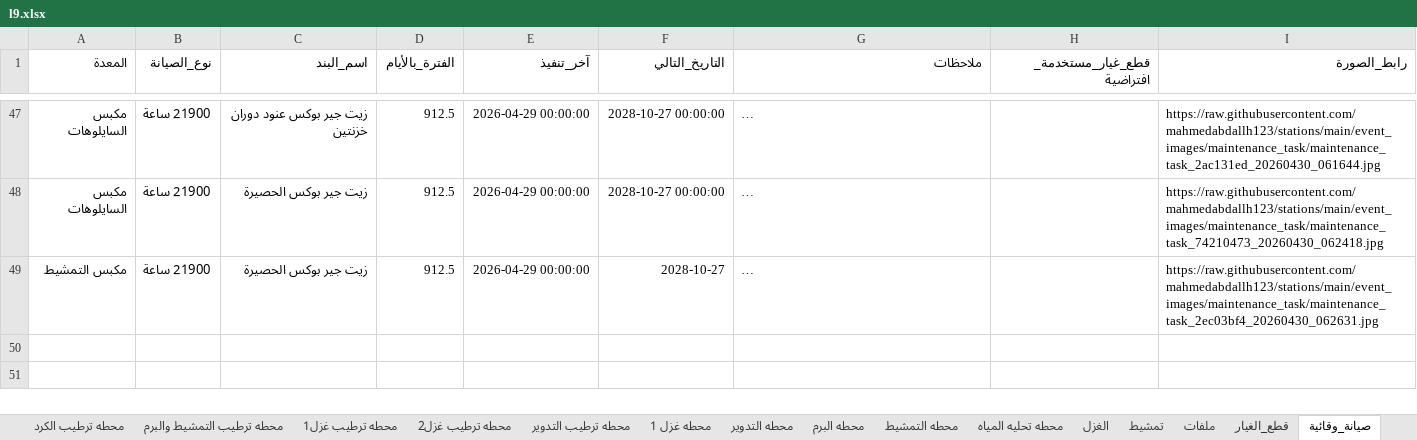
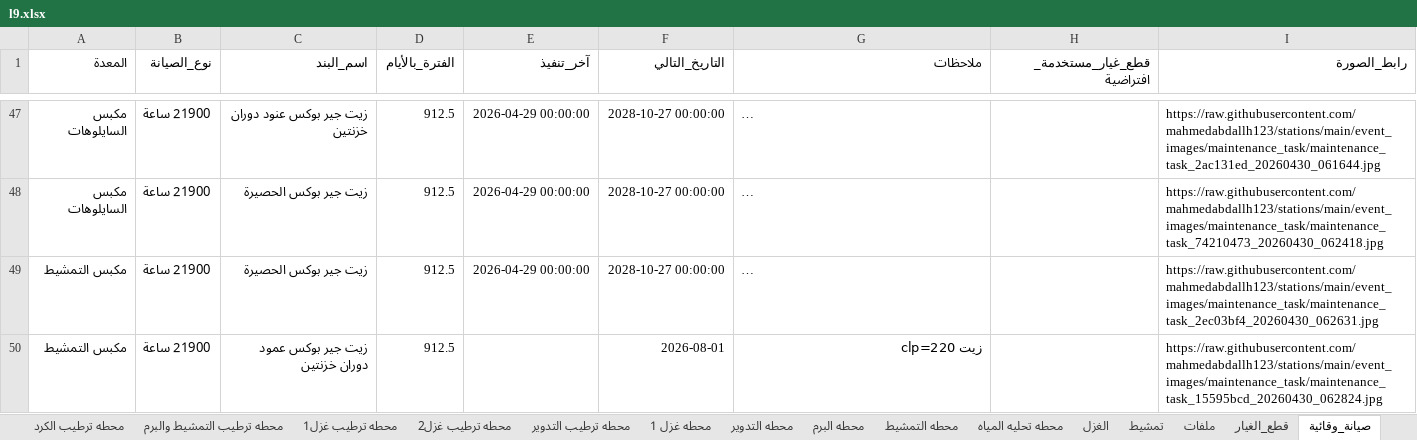
Before and after one commit to mahmedabdallh123/stations, an Excel workbook: l9.xlsx, sheet صيانة_وقائية, drawn as a sheet; only a part is shown, gaps mark what is left out; long unchanged cells end in …; values as stored, in another font and other column widths than the file's, no borders; the diff names each change by its address in the sheet, - before the commit and + after, or states it on an @@ line.

Commit message:
تحديث البيانات - 2026-04-30 06:28:29

```diff
--- a/l9.xlsx (sheet صيانة_وقائية)
+++ b/l9.xlsx (sheet صيانة_وقائية)
-F49 (التاريخ_التالي): 2028-10-27
+F49 (التاريخ_التالي): 2028-10-27 00:00:00
+row 50: مكبس التمشيط | 21900 ساعة | زيت جير بوكس عمود دوران خزنتين | 912.5 |  | 2026-08-01 | زيت clp=220 |  | https://raw.githubusercontent.com/mahmedabdallh123/stations/main/event_images/maintenance_task/maintenance_task_15595bcd_20260430_062824.jpg
```
